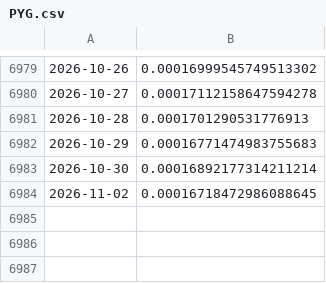
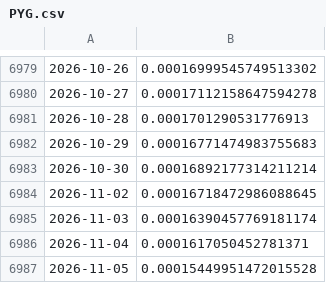
Before and after one commit to ivanlopezeco-ops/tcrm-metalurgico, a CSV file: datos/api_bcra/PYG.csv, drawn as a sheet; only a part is shown, gaps mark what is left out.

```diff
--- a/datos/api_bcra/PYG.csv
+++ b/datos/api_bcra/PYG.csv
@@ -6984 +6984,4 @@
 2026-11-02,0.00016718472986088645
+2026-11-03,0.00016390457769181174
+2026-11-04,0.0001617050452781371
+2026-11-05,0.00015449951472015528
```
Also changed, not shown: datos/api_bcra/COP.csv, datos/api_bcra/CZK.csv, 17 other files.
